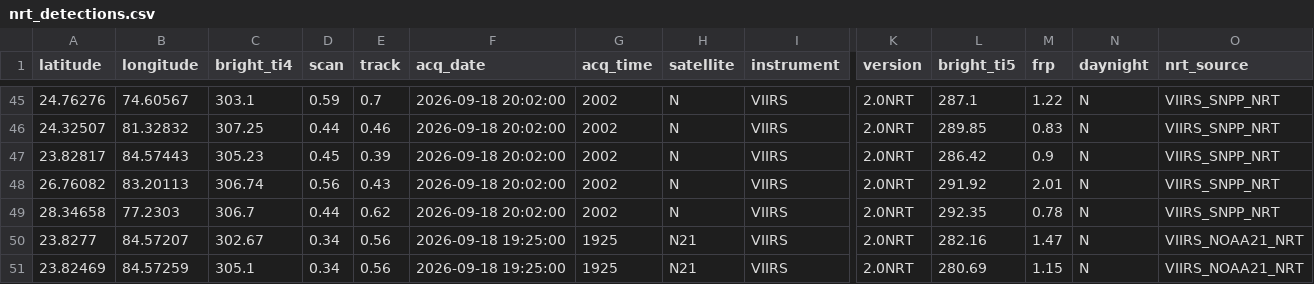
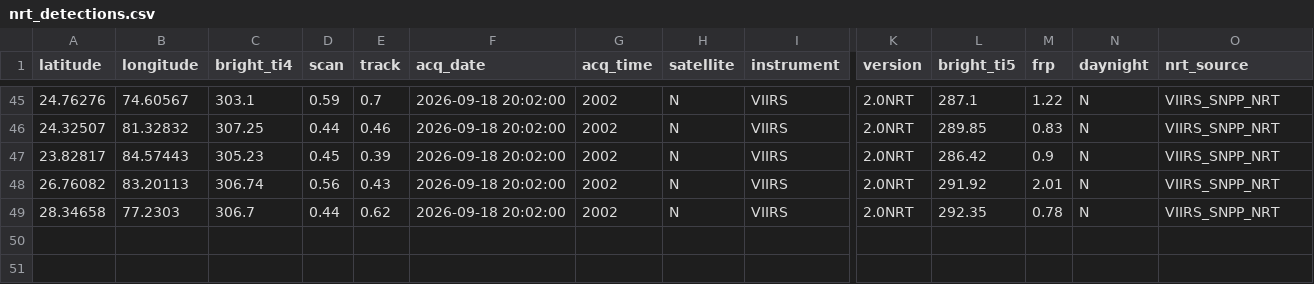
Before and after one commit to adarshkumars0808-creator/AgniRakshak, a CSV file: data/processed/nrt_detections.csv, drawn as a sheet; only a part is shown, gaps mark what is left out; rows hold the shown columns only; the diff names each change by its address in the sheet, - before the commit and + after, or states it on an @@ line.

```diff
--- a/data/processed/nrt_detections.csv
+++ b/data/processed/nrt_detections.csv
-row 50: 23.8277 | 84.57207 | 302.67 | 0.34 | 0.56 | 2026-09-18 19:25:00 | 1925 | N21 | VIIRS | 2.0NRT | 282.16 | 1.47 | N | VIIRS_NOAA21_NRT
-row 51: 23.82469 | 84.57259 | 305.1 | 0.34 | 0.56 | 2026-09-18 19:25:00 | 1925 | N21 | VIIRS | 2.0NRT | 280.69 | 1.15 | N | VIIRS_NOAA21_NRT
```
Also changed, not shown: 2 other files.
